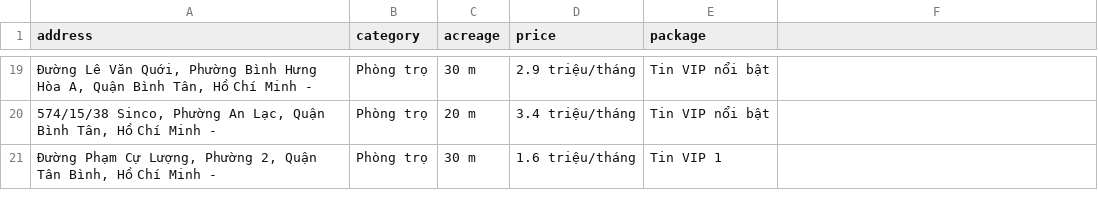
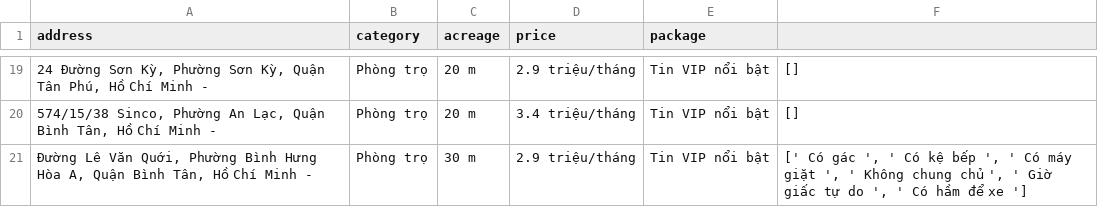
Before and after one commit to CaoVoThanhTong/PhanTichDinhLuong, a CSV file: PhanTichDinhLuong/spiders/phongtro.csv, drawn as a sheet; only a part is shown, gaps mark what is left out; the diff covers the shown part only; the diff names each change by its address in the sheet, - before the commit and + after, or states it on an @@ line.

```diff
--- a/PhanTichDinhLuong/spiders/phongtro.csv
+++ b/PhanTichDinhLuong/spiders/phongtro.csv
-A19 (address): Đường Lê Văn Quới, Phường Bình Hưng Hòa A, Quận Bình Tân, Hồ Chí…
+A19 (address): 24 Đường Sơn Kỳ, Phường Sơn Kỳ, Quận Tân Phú, Hồ Chí…
-C19 (acreage): 30 m
+C19 (acreage): 20 m
-F19:F20: (empty)
+F19:F20: []
-A21 (address): Đường Phạm Cự Lượng, Phường 2, Quận Tân Bình, Hồ Chí…
+A21 (address): Đường Lê Văn Quới, Phường Bình Hưng Hòa A, Quận Bình Tân, Hồ Chí…
-D21 (price): 1.6 triệu/tháng
+D21 (price): 2.9 triệu/tháng
-E21 (package): Tin VIP 1
+E21 (package): Tin VIP nổi bật
-F21: (empty)
+F21: [' Có gác ', ' Có kệ bếp ', ' Có máy giặt ', ' Không chung chủ ', ' Giờ giấc tự do ', ' Có hầm để xe ']
```
Also changed, not shown: 5 added rows, 5 removed rows and 26 edited cells elsewhere in this file, 1 other file.
